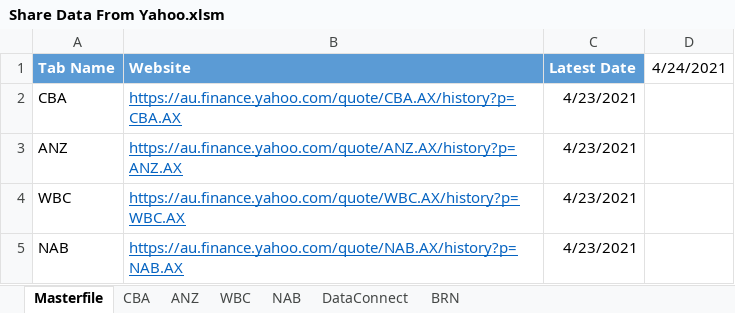
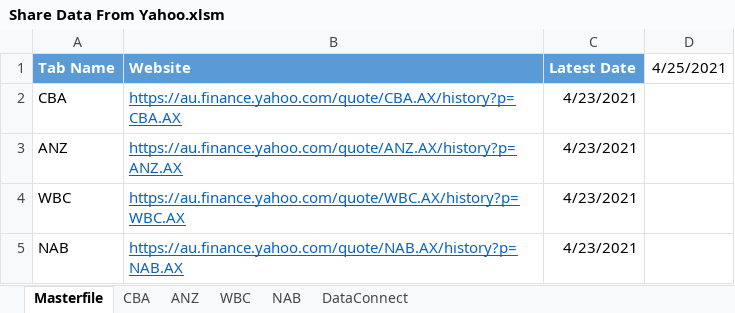
Before and after one commit to jimmyyenddk/Programming, an Excel workbook: Python/Get Share Price/Share Data From Yahoo.xlsm, sheet Masterfile, drawn as a sheet; values as stored, in another font and other column widths than the file's, no borders; charts and pictures and conditional formats not drawn; the diff names each change by its address in the sheet, - before the commit and + after, or states it on an @@ line.

```diff
--- a/Python/Get Share Price/Share Data From Yahoo.xlsm (sheet Masterfile)
+++ b/Python/Get Share Price/Share Data From Yahoo.xlsm (sheet Masterfile)
-sheet tab: BRN
-D1: 4/24/2021
+D1: 4/25/2021
```
Also changed, not shown: sheet CBA, sheet ANZ, charts or pictures, Python/Get Share Price/AllShares.xlsx, 1 other file.
